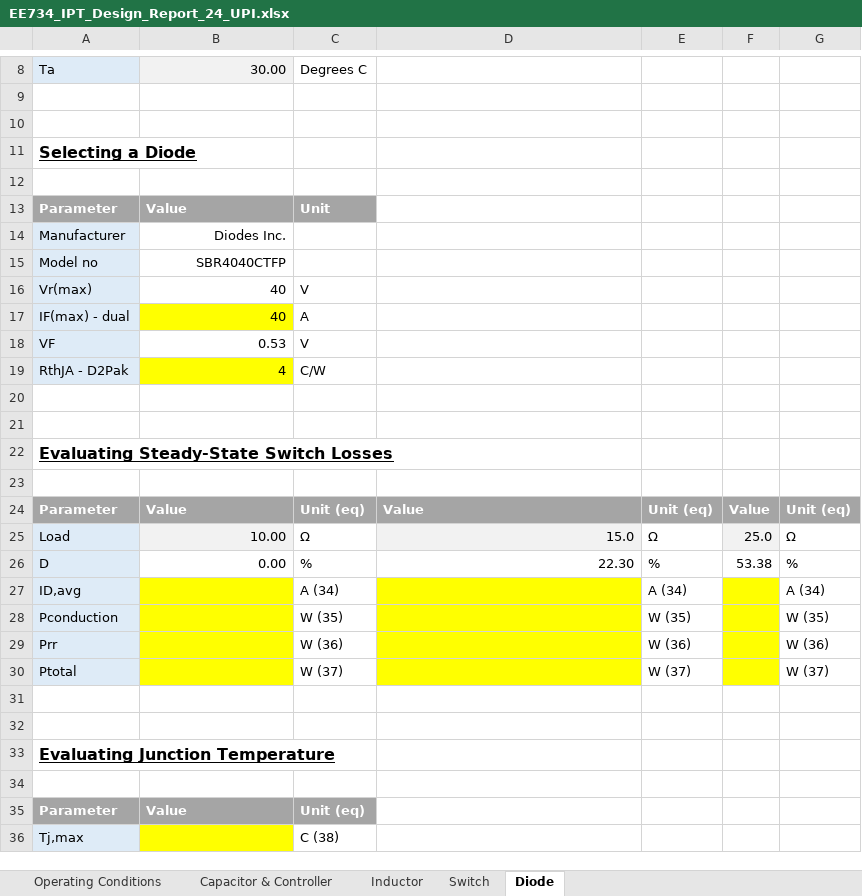
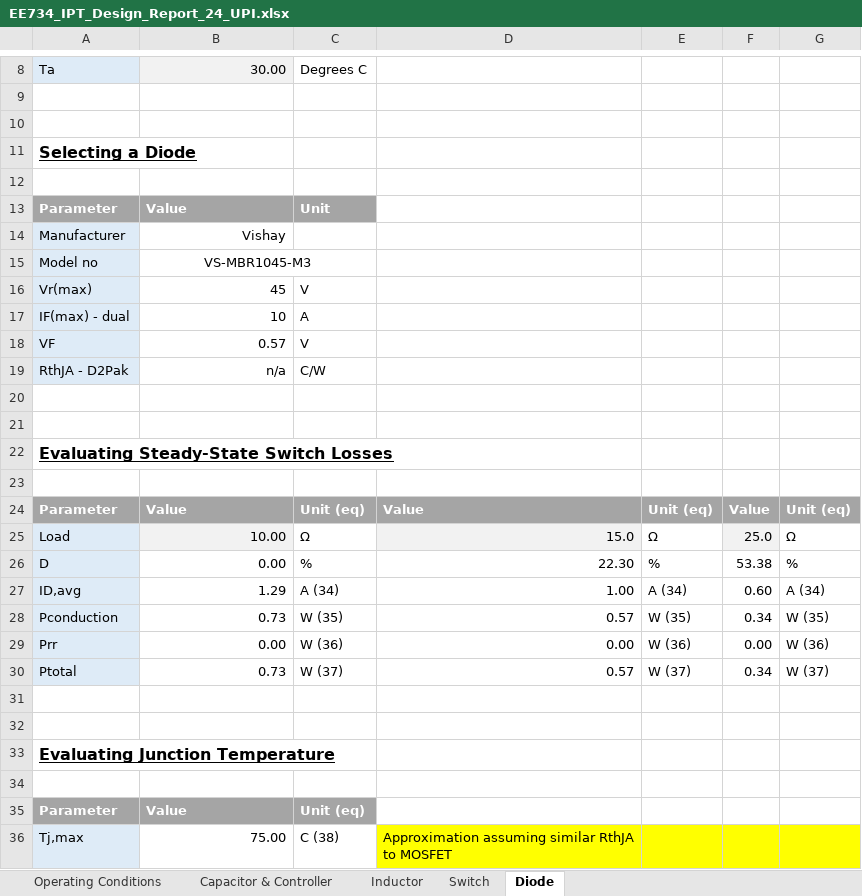
Before and after one commit to vneshikj/Inductive-Drive-RC-Car, an Excel workbook: Implementation/EE734 Design Report Student Package 2024/EE734 Design Report Student Package 2024/IPT/EE734_IPT_Design_Report_24_UPI.xlsx, sheet Diode, drawn as a sheet; only a part is shown, gaps mark what is left out; values as stored, in another font and other column widths than the file's, no borders; the diff names each change by its address in the sheet, - before the commit and + after, or states it on an @@ line.

```diff
--- a/Implementation/EE734 Design Report Student Package 2024/EE734 Design Report Student Package 2024/IPT/EE734_IPT_Design_Report_24_UPI.xlsx (sheet Diode)
+++ b/Implementation/EE734 Design Report Student Package 2024/EE734 Design Report Student Package 2024/IPT/EE734_IPT_Design_Report_24_UPI.xlsx (sheet Diode)
-B14: Diodes Inc.
+B14: Vishay
-B15: SBR4040CTFP
+B15: VS-MBR1045-M3
-B15 alignment: right
+B15 alignment: center
+B15:C15 merged
-B16: 40
+B16: 45
-B17: 40
+B17: 10
-B17 fill: #FFFF00
+B17 fill: none
-B18: 0.53
+B18: 0.57
-B19: 4
+B19: n/a
-B19 fill: #FFFF00
+B19 fill: none
-B27: (empty)
+B27: 1.29
-B27:B30 fill: #FFFF00
+B27:B30 fill: none
-D27: (empty)
+D27: 1.00
-D27:D30 fill: #FFFF00
+D27:D30 fill: none
-F27: (empty)
+F27: 0.60
-F27:F30 fill: #FFFF00
+F27:F30 fill: none
-B28: (empty)
+B28: 0.73
-D28: (empty)
+D28: 0.57
-F28: (empty)
+F28: 0.34
-B29: (empty)
+B29: 0.00
-D29: (empty)
+D29: 0.00
-F29: (empty)
+F29: 0.00
-B30: (empty)
+B30: 0.73
-D30: (empty)
+D30: 0.57
-F30: (empty)
+F30: 0.34
-B36: (empty)
+B36: 75.00
-B36 fill: #FFFF00
+B36 fill: none
-D36: (empty)
+D36: Approximation assuming similar RthJA to MOSFET
-D36:G36 fill: none
+D36:G36 fill: #FFFF00
```
Also changed, not shown: sheet Switch, sheet Inductor, sheet Capacitor & Controller, sheet Operating Conditions.
